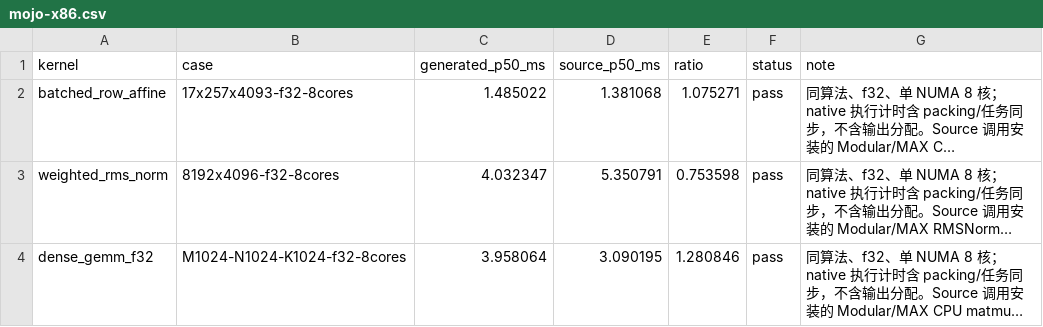
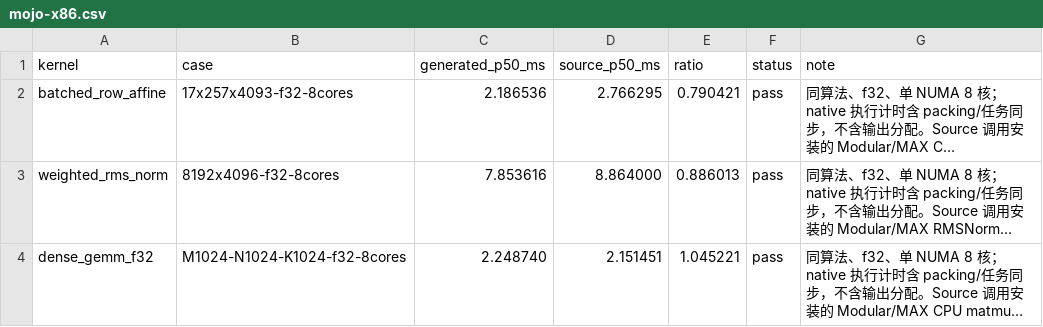
Before and after one commit to zzyu5/Intent, a CSV file: report/baselinev2/mojo-x86.csv, drawn as a sheet; long unchanged cells end in …; the diff names each change by its address in the sheet, - before the commit and + after, or states it on an @@ line.

Commit message:
Complete shared CPU tasks and Weft generation with MAX-competitive Mojo lowering
Keep task captures, typed axis/access relations, adjacent reductions, compact contraction panels, tails and accumulator handoffs in the CPU program. Legalize the same structured program to canonical Weft through a generation-only public API; Mojo emission only spells formed IR.

Reuse native compilation and finite tuning winners with complete identities. Existing eight-core f32 benchmarks pass their original tolerances and meet generated/MAX <= 1.05: affine 0.790421, RMSNorm 0.886013, GEMM 1.045221. No extra test matrix or RISC-V execution.

External Weft rsqrt and SSA-bounded rectangular View support are separate TianchenRV commits 39ed218f5 and b43526c47. Dynamic-shaped native memory execution remains explicitly unsupported there; preserve unrelated concurrent Weft work. Comet independent acceptance is still pending.

```diff
--- a/report/baselinev2/mojo-x86.csv
+++ b/report/baselinev2/mojo-x86.csv
-C2 (generated_p50_ms): 1.485022
+C2 (generated_p50_ms): 2.186536
-D2 (source_p50_ms): 1.381068
+D2 (source_p50_ms): 2.766295
-E2 (ratio): 1.075271
+E2 (ratio): 0.790421
-C3 (generated_p50_ms): 4.032347
+C3 (generated_p50_ms): 7.853616
-D3 (source_p50_ms): 5.350791
+D3 (source_p50_ms): 8.864000
-E3 (ratio): 0.753598
+E3 (ratio): 0.886013
-C4 (generated_p50_ms): 3.958064
+C4 (generated_p50_ms): 2.248740
-D4 (source_p50_ms): 3.090195
+D4 (source_p50_ms): 2.151451
-E4 (ratio): 1.280846
+E4 (ratio): 1.045221
```
Also changed, not shown: 38 other files.
